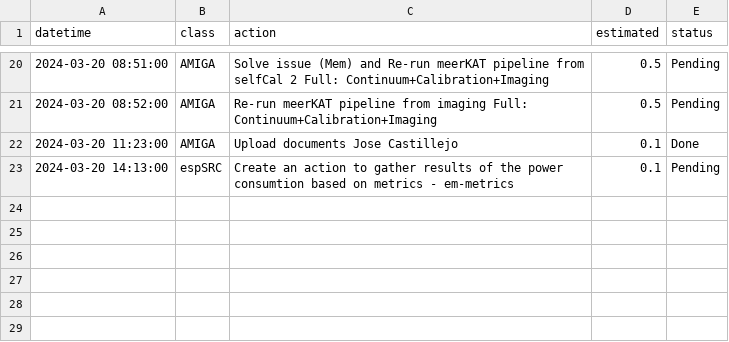
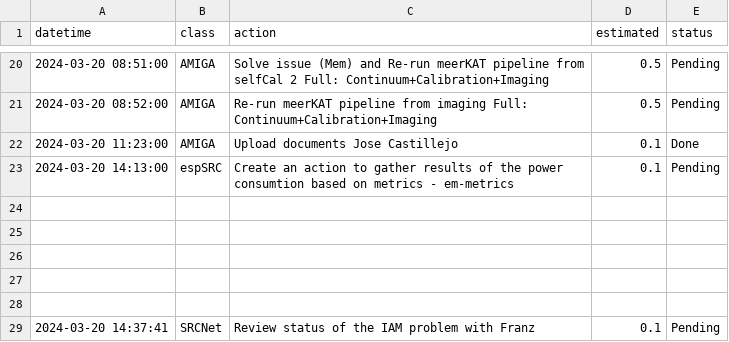
Before and after one commit to manuparra/follow-up-of-my-work, a CSV file: todo.csv, drawn as a sheet; only a part is shown, gaps mark what is left out; the diff names each change by its address in the sheet, - before the commit and + after, or states it on an @@ line.

Commit message:
Added to do: 2024-03-20 14:37:41 - SRCNet - Review status of the IAM problem with Franz

```diff
--- a/todo.csv
+++ b/todo.csv
+row 24: (empty)
+row 25: (empty)
+row 26: (empty)
+row 27: (empty)
+row 28: (empty)
+row 29: 2024-03-20 14:37:41 | SRCNet | Review status of the IAM problem with Franz | 0.1 | Pending
```
